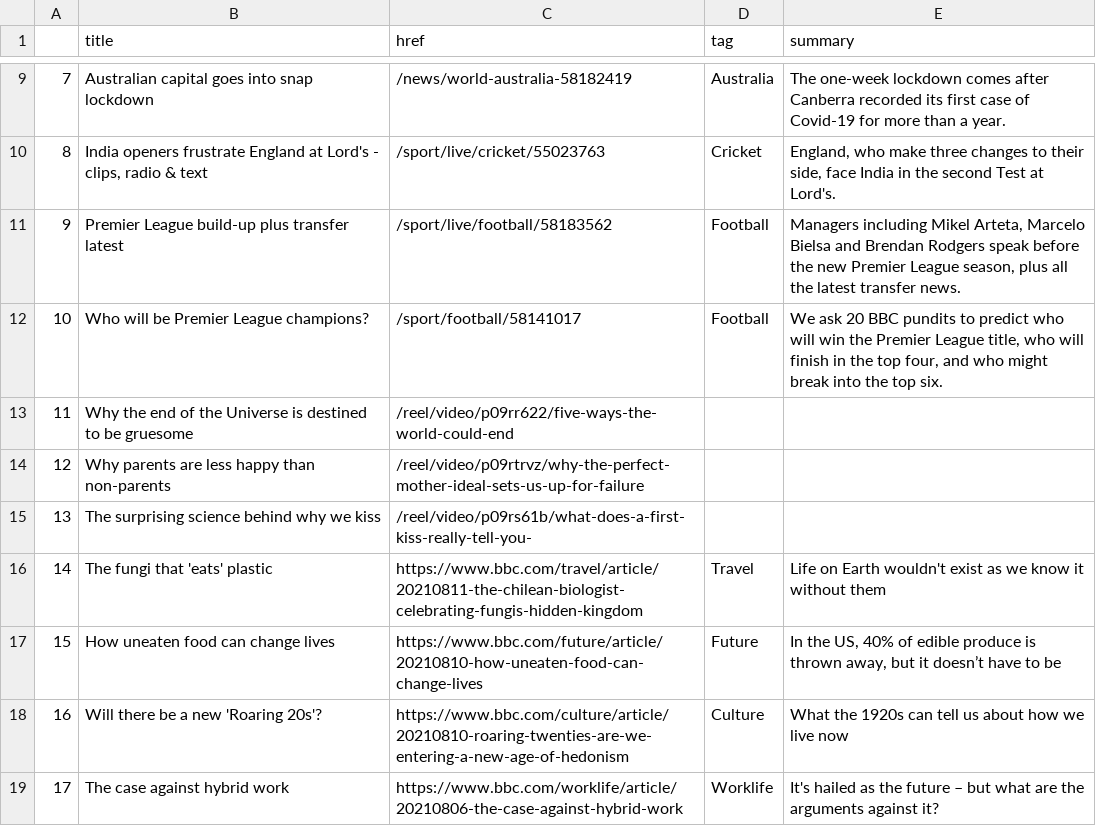
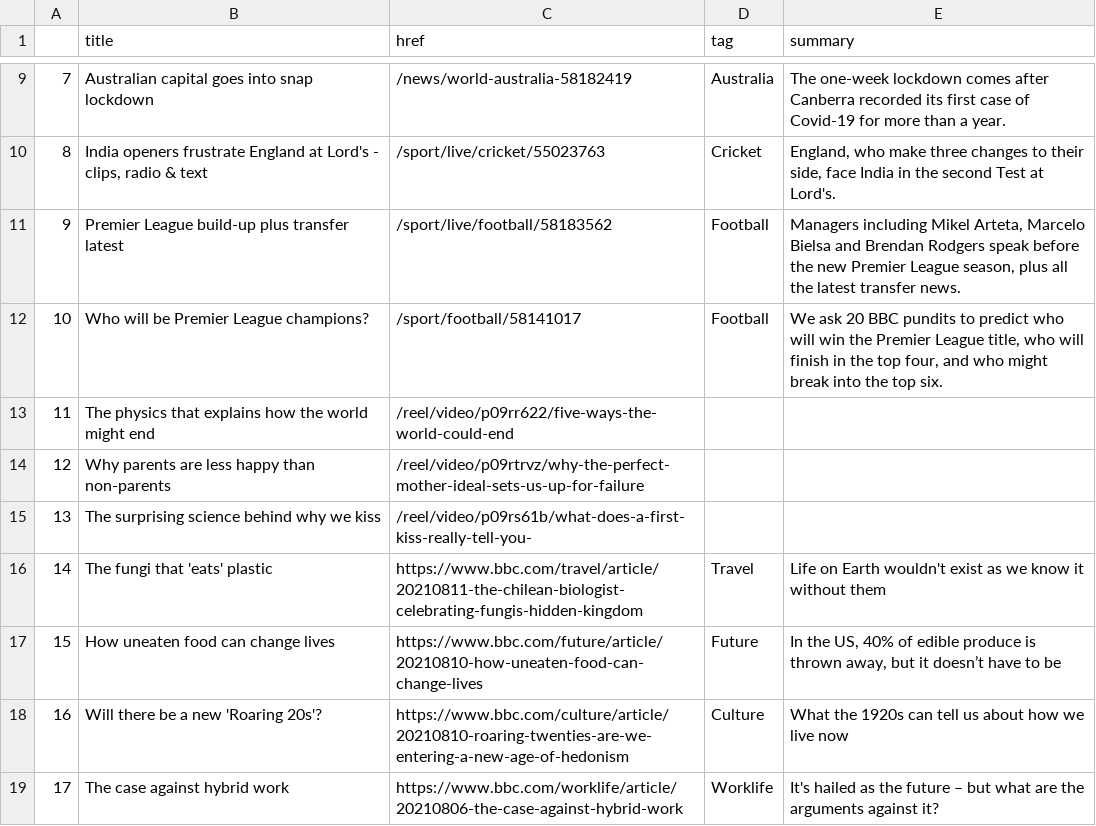
Before and after one commit to anth3lia/automatic-scraper, a CSV file: bbc-headlines.csv, drawn as a sheet; only a part is shown, gaps mark what is left out.

```diff
--- a/bbc-headlines.csv
+++ b/bbc-headlines.csv
@@ -12,3 +12,3 @@
 10,Who will be Premier League champions?,/sport/football/58141017,Football,"We ask 20 BBC pundits to predict who will win the Premier League title, who will finish in the top four, and who might break into the top six."
-11,Why the end of the Universe is destined to be gruesome,/reel/video/p09rr622/five-ways-the-world-could-end,,
+11,The physics that explains how the world might end,/reel/video/p09rr622/five-ways-the-world-could-end,,
 12,Why parents are less happy than non-parents,/reel/video/p09rtrvz/why-the-perfect-mother-ideal-sets-us-up-for-failure,,
```
